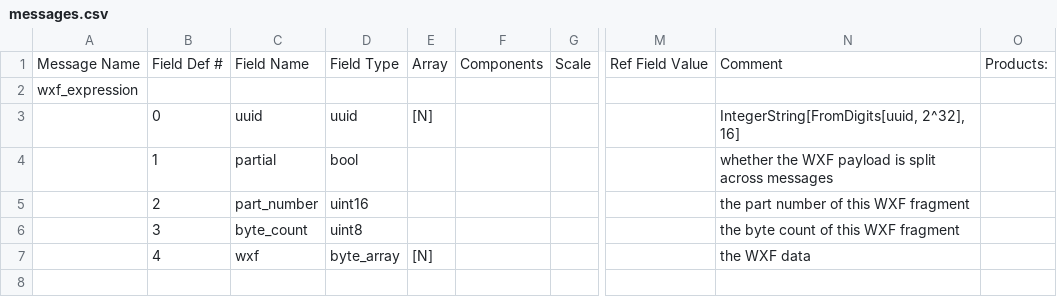
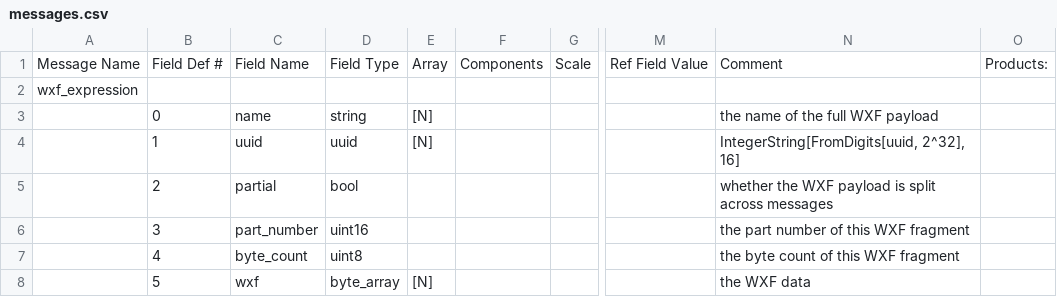
Before and after one commit to rhennigan/ComputationalFitness, a CSV file: SDK/messages.csv, drawn as a sheet; only a part is shown, gaps mark what is left out; addresses are those after the commit; rows hold the shown columns only; the diff names each change by its address in the sheet, - before the commit and + after, or states it on an @@ line.

```diff
--- a/SDK/messages.csv
+++ b/SDK/messages.csv
-C3: uuid
+C3: name
-D3: uuid
+D3: string
-N3: IntegerString[FromDigits[uuid, 2^32], 16]
+N3: the name of the full WXF payload
-C4: partial
+C4: uuid
-D4: bool
+D4: uuid
-E4: (empty)
+E4: [N]
-N4: whether the WXF payload is split across messages
+N4: IntegerString[FromDigits[uuid, 2^32], 16]
-C5: part_number
+C5: partial
-D5: uint16
+D5: bool
-N5: the part number of this WXF fragment
+N5: whether the WXF payload is split across messages
-C6: byte_count
+C6: part_number
-D6: uint8
+D6: uint16
-N6: the byte count of this WXF fragment
+N6: the part number of this WXF fragment
+row 7:  | 4 | byte_count | uint8 |  |  |  |  | the byte count of this WXF fragment
-B8: 4
+B8: 5
```
Also changed, not shown: SDK/config.csv, 15 other files.
